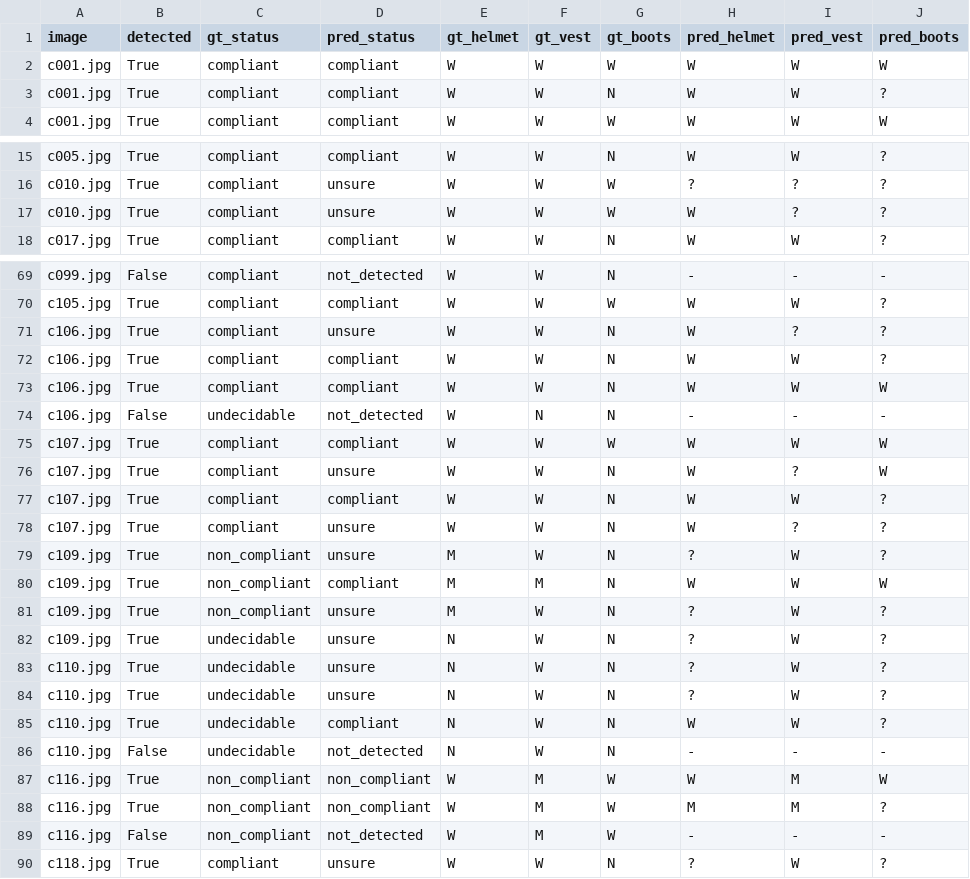
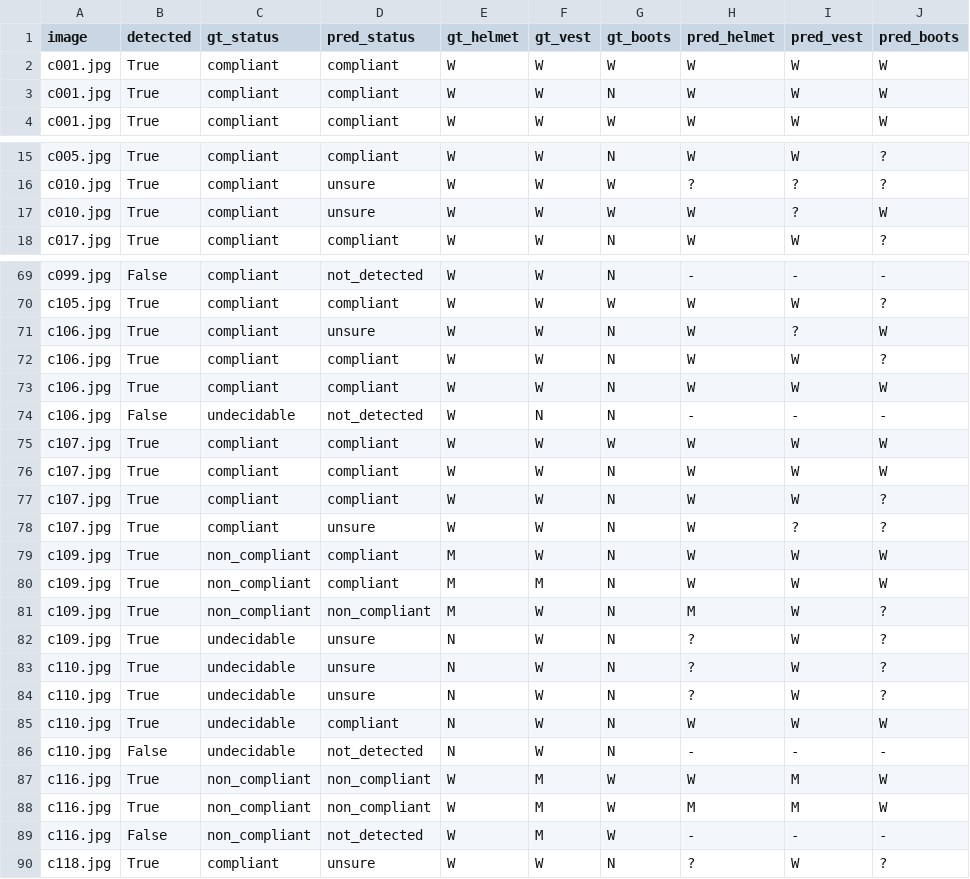
Before and after one commit to Aftaab9/sitesafe, a CSV file: results/eval/own_people_sitesafe_synth.csv, drawn as a sheet; only a part is shown, gaps mark what is left out; the diff covers the shown part only.

```diff
--- a/results/eval/own_people_sitesafe_synth.csv
+++ b/results/eval/own_people_sitesafe_synth.csv
@@ -2,3 +2,3 @@ image,detected,gt_status,pred_status,gt_helmet,gt_vest,gt_boots,pred_helmet,pred
 c001.jpg,True,compliant,compliant,W,W,W,W,W,W
-c001.jpg,True,compliant,compliant,W,W,N,W,W,?
+c001.jpg,True,compliant,compliant,W,W,N,W,W,W
 c001.jpg,True,compliant,compliant,W,W,W,W,W,W
@@ -16,3 +16,3 @@ c005.jpg,True,compliant,compliant,W,W,N,W,W,?
 c010.jpg,True,compliant,unsure,W,W,W,?,?,?
-c010.jpg,True,compliant,unsure,W,W,W,W,?,?
+c010.jpg,True,compliant,unsure,W,W,W,W,?,W
 c017.jpg,True,compliant,compliant,W,W,N,W,W,?
@@ -70,3 +70,3 @@ c099.jpg,False,compliant,not_detected,W,W,N,-,-,-
 c105.jpg,True,compliant,compliant,W,W,W,W,W,?
-c106.jpg,True,compliant,unsure,W,W,N,W,?,?
+c106.jpg,True,compliant,unsure,W,W,N,W,?,W
 c106.jpg,True,compliant,compliant,W,W,N,W,W,?
@@ -75,8 +75,8 @@ c106.jpg,False,undecidable,not_detected,W,N,N,-,-,-
 c107.jpg,True,compliant,compliant,W,W,W,W,W,W
-c107.jpg,True,compliant,unsure,W,W,N,W,?,W
+c107.jpg,True,compliant,compliant,W,W,N,W,W,W
 c107.jpg,True,compliant,compliant,W,W,N,W,W,?
 c107.jpg,True,compliant,unsure,W,W,N,W,?,?
-c109.jpg,True,non_compliant,unsure,M,W,N,?,W,?
+c109.jpg,True,non_compliant,compliant,M,W,N,W,W,W
 c109.jpg,True,non_compliant,compliant,M,M,N,W,W,W
-c109.jpg,True,non_compliant,unsure,M,W,N,?,W,?
+c109.jpg,True,non_compliant,non_compliant,M,W,N,M,W,?
 c109.jpg,True,undecidable,unsure,N,W,N,?,W,?
@@ -84,6 +84,6 @@ c110.jpg,True,undecidable,unsure,N,W,N,?,W,?
 c110.jpg,True,undecidable,unsure,N,W,N,?,W,?
-c110.jpg,True,undecidable,compliant,N,W,N,W,W,?
+c110.jpg,True,undecidable,compliant,N,W,N,W,W,W
 c110.jpg,False,undecidable,not_detected,N,W,N,-,-,-
 c116.jpg,True,non_compliant,non_compliant,W,M,W,W,M,W
-c116.jpg,True,non_compliant,non_compliant,W,M,W,M,M,?
+c116.jpg,True,non_compliant,non_compliant,W,M,W,M,M,W
 c116.jpg,False,non_compliant,not_detected,W,M,W,-,-,-
```
Also changed, not shown: 2 added rows, 2 removed rows and 12 edited cells elsewhere in this file, results/eval/own_people_sitesafe_base.csv, results/runs.csv, 35 other files.
